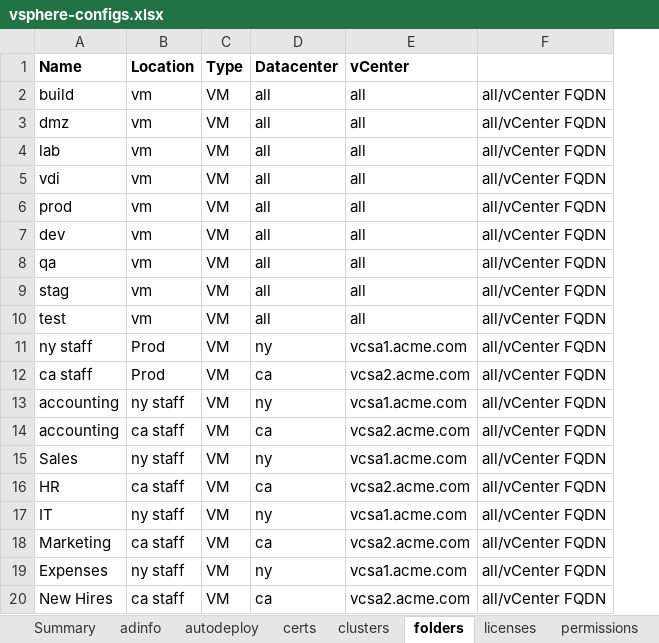
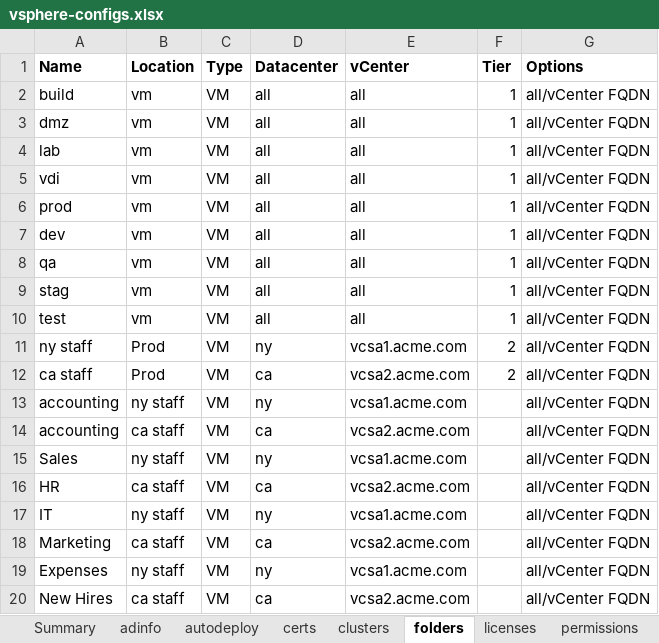
Before and after one commit to Vanarga/vmware, an Excel workbook: vsphere-configs.xlsx, sheet folders, drawn as a sheet; values as stored, in another font and other column widths than the file's, no borders; addresses are those after the commit; the diff names each change by its address in the sheet, - before the commit and + after, or states it on an @@ line.

```diff
--- a/vsphere-configs.xlsx (sheet folders)
+++ b/vsphere-configs.xlsx (sheet folders)
+column F (Tier), rows 2-12: 1 | 1 | 1 | 1 | 1 | 1 | 1 | 1 | 1 | 2 | 2
-G1: (empty)
+G1: Options
```
Also changed, not shown: sheet vdswitches, sheet clusters, sheet OS, sheet services, sheet adinfo, sheet certs, 7 more sheets, other sheet tabs.
